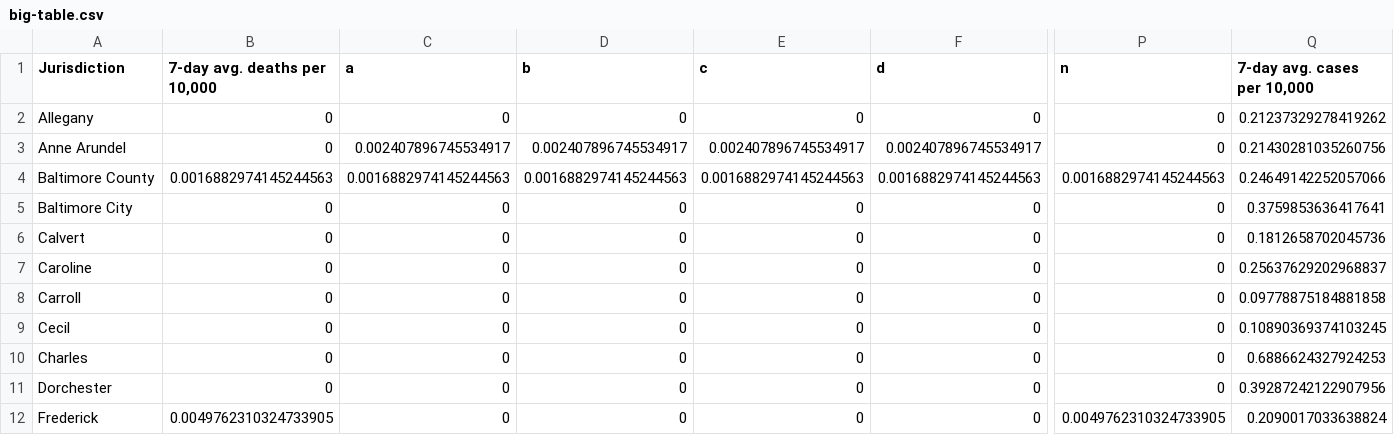
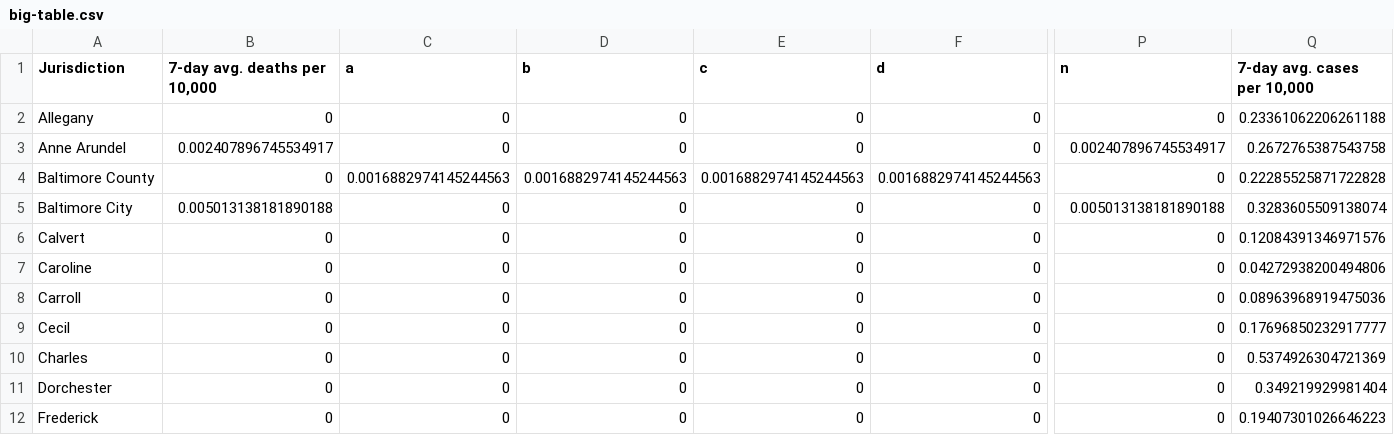
Before and after one commit to Baltimore-Sun/md-covid-scraper, a CSV file: big-table.csv, drawn as a sheet; only a part is shown, gaps mark what is left out; the diff covers the shown part only; the diff names each change by its address in the sheet, - before the commit and + after, or states it on an @@ line.

```diff
--- a/big-table.csv
+++ b/big-table.csv
-Q2 (7-day avg. cases per 10,000): 0.21237329278419262
+Q2 (7-day avg. cases per 10,000): 0.23361062206261188
-B3 (7-day avg. deaths per 10,000): 0
+B3 (7-day avg. deaths per 10,000): 0.002407896745534917
-C3 (a): 0.002407896745534917
+C3 (a): 0
-D3 (b): 0.002407896745534917
+D3 (b): 0
-E3 (c): 0.002407896745534917
+E3 (c): 0
-F3 (d): 0.002407896745534917
+F3 (d): 0
-P3 (n): 0
+P3 (n): 0.002407896745534917
-Q3 (7-day avg. cases per 10,000): 0.21430281035260756
+Q3 (7-day avg. cases per 10,000): 0.2672765387543758
-B4 (7-day avg. deaths per 10,000): 0.0016882974145244563
+B4 (7-day avg. deaths per 10,000): 0
-P4 (n): 0.0016882974145244563
+P4 (n): 0
-Q4 (7-day avg. cases per 10,000): 0.24649142252057066
+Q4 (7-day avg. cases per 10,000): 0.22285525871722828
-B5 (7-day avg. deaths per 10,000): 0
+B5 (7-day avg. deaths per 10,000): 0.005013138181890188
-P5 (n): 0
+P5 (n): 0.005013138181890188
-Q5 (7-day avg. cases per 10,000): 0.3759853636417641
+Q5 (7-day avg. cases per 10,000): 0.3283605509138074
-Q6 (7-day avg. cases per 10,000): 0.1812658702045736
+Q6 (7-day avg. cases per 10,000): 0.12084391346971576
-Q7 (7-day avg. cases per 10,000): 0.25637629202968837
+Q7 (7-day avg. cases per 10,000): 0.04272938200494806
-Q8 (7-day avg. cases per 10,000): 0.09778875184881858
+Q8 (7-day avg. cases per 10,000): 0.08963968919475036
-Q9 (7-day avg. cases per 10,000): 0.10890369374103245
+Q9 (7-day avg. cases per 10,000): 0.17696850232917777
-Q10 (7-day avg. cases per 10,000): 0.6886624327924253
+Q10 (7-day avg. cases per 10,000): 0.5374926304721369
-Q11 (7-day avg. cases per 10,000): 0.39287242122907956
+Q11 (7-day avg. cases per 10,000): 0.349219929981404
-B12 (7-day avg. deaths per 10,000): 0.0049762310324733905
+B12 (7-day avg. deaths per 10,000): 0
-P12 (n): 0.0049762310324733905
+P12 (n): 0
-Q12 (7-day avg. cases per 10,000): 0.2090017033638824
+Q12 (7-day avg. cases per 10,000): 0.19407301026646223
```
Also changed, not shown: 61 edited cells elsewhere in this file, age_graphic.csv, graphic-top.csv, 4 other files.
